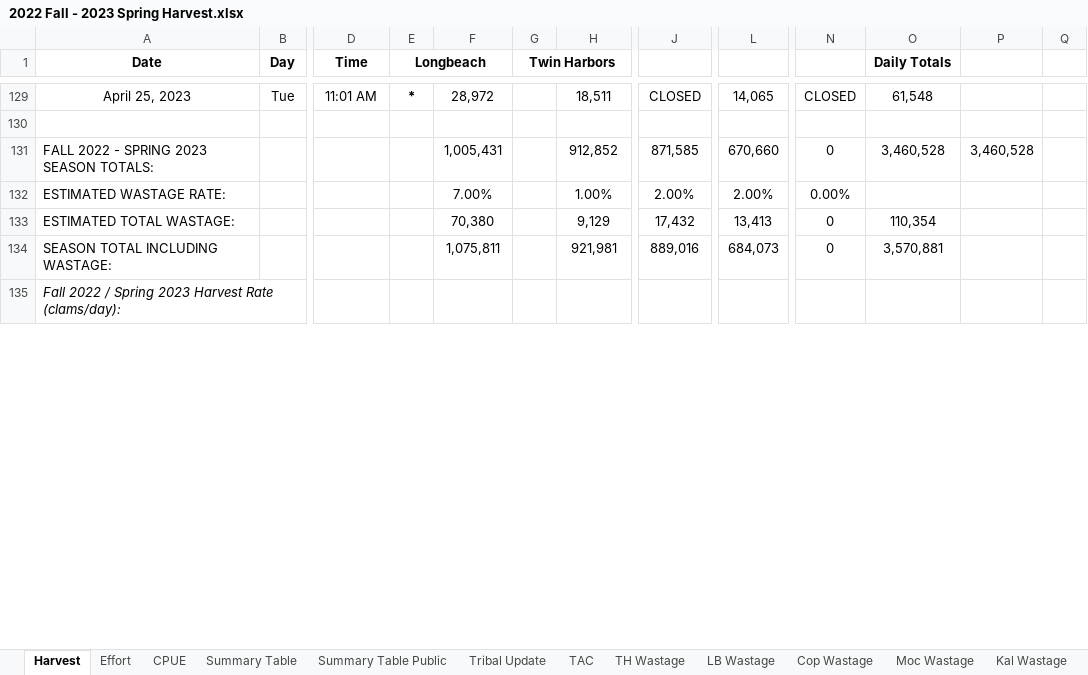
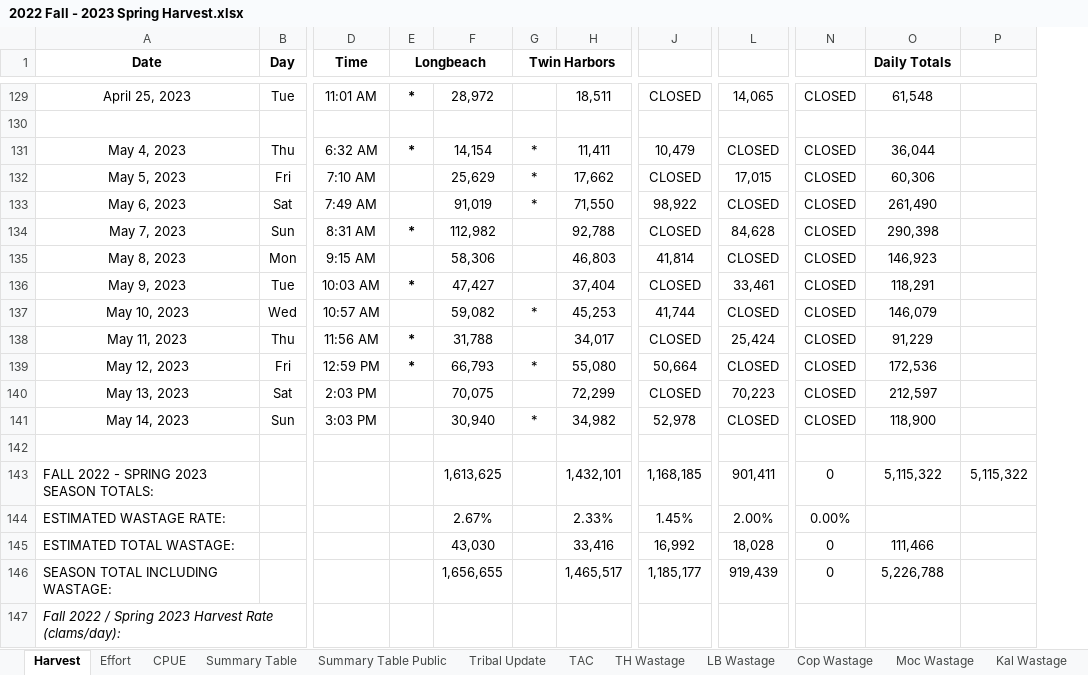
Before and after one commit to mattgeorgephd/razor-clam-harvest-monitoring, an Excel workbook: 02_data/harvest_inseason_records/2022 Fall - 2023 Spring Harvest.xlsx, sheet Harvest, drawn as a sheet; only a part is shown, gaps mark what is left out; values as stored, in another font and other column widths than the file's, no borders; removed rows and columns are numbered as before the commit, all else as after; rows hold the shown columns only; the diff covers the shown part only; the diff names each change by its address in the sheet, - before the commit and + after, or states it on an @@ line.

Commit message:
Update 2022 Fall - 2023 Spring Harvest.xlsx

```diff
--- a/02_data/harvest_inseason_records/2022 Fall - 2023 Spring Harvest.xlsx (sheet Harvest)
+++ b/02_data/harvest_inseason_records/2022 Fall - 2023 Spring Harvest.xlsx (sheet Harvest)
-column P, row 131: 3,460,528
-column Q, empty
+column P, row 143: 5,115,322
+row 131: May 4, 2023 | Thu | 6:32 AM | * | 14,154 | * | 11,411 | 10,479 | CLOSED | CLOSED | 36,044
+row 132: May 5, 2023 | Fri | 7:10 AM |  | 25,629 | * | 17,662 | CLOSED | 17,015 | CLOSED | 60,306
+row 133: May 6, 2023 | Sat | 7:49 AM |  | 91,019 | * | 71,550 | 98,922 | CLOSED | CLOSED | 261,490
+row 134: May 7, 2023 | Sun | 8:31 AM | * | 112,982 |  | 92,788 | CLOSED | 84,628 | CLOSED | 290,398
+row 135: May 8, 2023 | Mon | 9:15 AM |  | 58,306 |  | 46,803 | 41,814 | CLOSED | CLOSED | 146,923
+row 136: May 9, 2023 | Tue | 10:03 AM | * | 47,427 |  | 37,404 | CLOSED | 33,461 | CLOSED | 118,291
+row 137: May 10, 2023 | Wed | 10:57 AM |  | 59,082 | * | 45,253 | 41,744 | CLOSED | CLOSED | 146,079
+row 138: May 11, 2023 | Thu | 11:56 AM | * | 31,788 |  | 34,017 | CLOSED | 25,424 | CLOSED | 91,229
+row 139: May 12, 2023 | Fri | 12:59 PM | * | 66,793 | * | 55,080 | 50,664 | CLOSED | CLOSED | 172,536
+row 140: May 13, 2023 | Sat | 2:03 PM |  | 70,075 |  | 72,299 | CLOSED | 70,223 | CLOSED | 212,597
+row 141: May 14, 2023 | Sun | 3:03 PM |  | 30,940 | * | 34,982 | 52,978 | CLOSED | CLOSED | 118,900
+row 142: (empty)
-F143: 1,005,431
+F143: 1,613,625
-H143: 912,852
+H143: 1,432,101
-J143: 871,585
+J143: 1,168,185
-L143: 670,660
+L143: 901,411
-O143 (Daily Totals): 3,460,528
+O143 (Daily Totals): 5,115,322
-F144: 7.00%
+F144: 2.67%
-H144: 1.00%
+H144: 2.33%
-J144: 2.00%
+J144: 1.45%
-F145: 70,380
+F145: 43,030
-H145: 9,129
+H145: 33,416
-J145: 17,432
+J145: 16,992
-L145: 13,413
+L145: 18,028
-O145 (Daily Totals): 110,354
+O145 (Daily Totals): 111,466
-F146: 1,075,811
+F146: 1,656,655
-H146: 921,981
+H146: 1,465,517
-J146: 889,016
+J146: 1,185,177
-L146: 684,073
+L146: 919,439
-O146 (Daily Totals): 3,570,881
+O146 (Daily Totals): 5,226,788
```
Also changed, not shown: 10 edited cells elsewhere in this sheet, sheet Summary Table, sheet Summary Table Public, sheet Tribal Update, sheet Effort, sheet CPUE, sheet Cop Wastage, 3 more sheets, formulas that keep their value.
